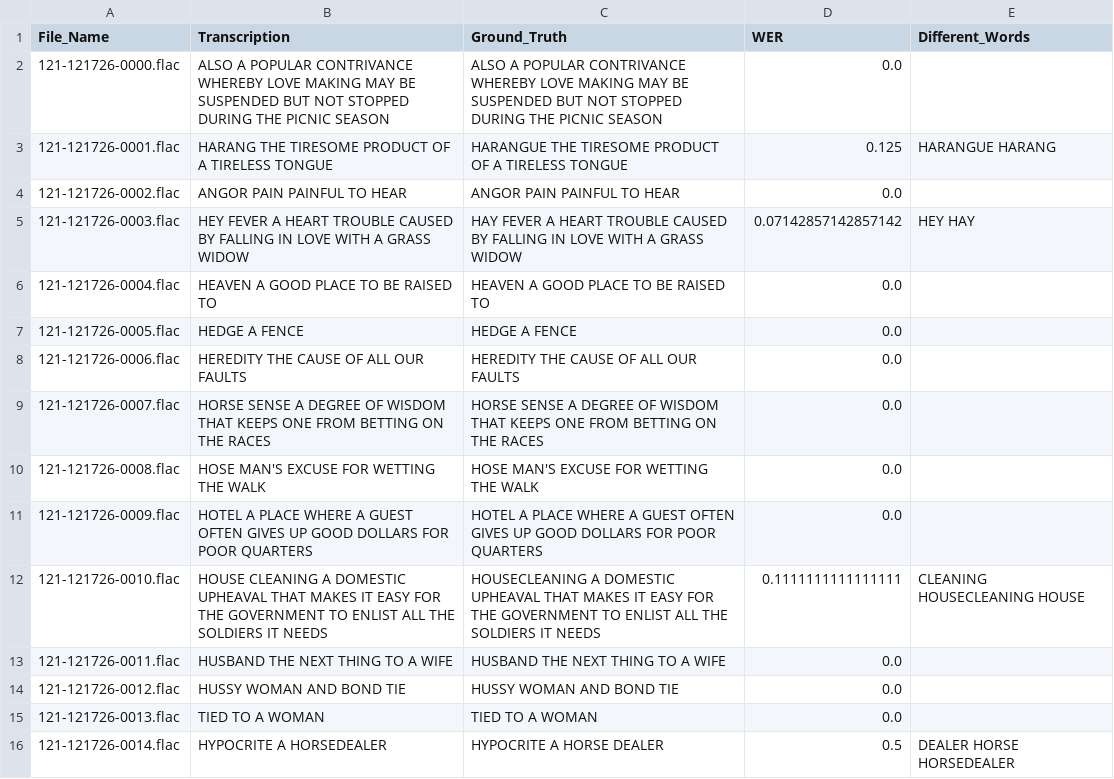
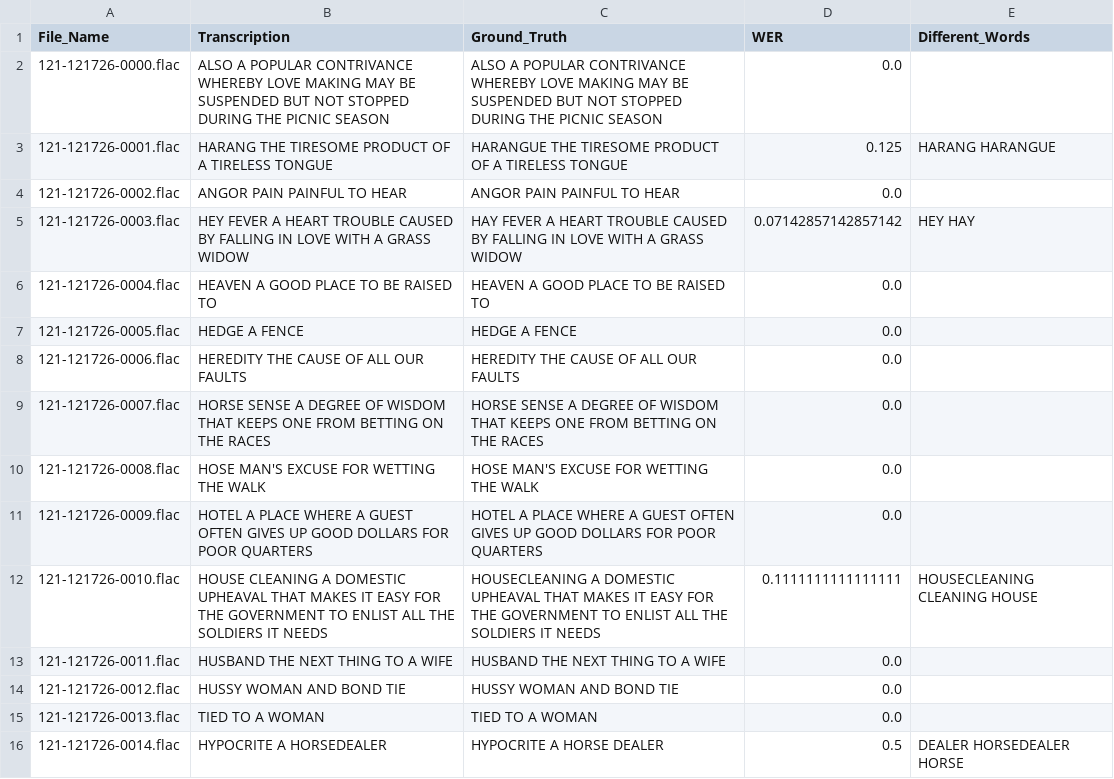
Before and after one commit to LucasTramonte/SpeechRecognition, a CSV file: Project/Models/Conformer/results/transcription_wer.csv, drawn as a sheet.

Commit message:
model hugging face

```diff
--- a/Project/Models/Conformer/results/transcription_wer.csv
+++ b/Project/Models/Conformer/results/transcription_wer.csv
@@ -2,3 +2,3 @@ File_Name,Transcription,Ground_Truth,WER,Different_Words
 121-121726-0000.flac,ALSO A POPULAR CONTRIVANCE WHEREBY LOVE MAKING MAY BE SUSPENDED BUT NOT STOPPED DURING THE PICNIC SEASON,ALSO A POPULAR CONTRIVANCE WHEREBY LOVE MAKING MAY BE SUSPENDED BUT NOT STOPPED DURING THE PICNIC SEASON,0.0,
-121-121726-0001.flac,HARANG THE TIRESOME PRODUCT OF A TIRELESS TONGUE,HARANGUE THE TIRESOME PRODUCT OF A TIRELESS TONGUE,0.125,HARANGUE HARANG
+121-121726-0001.flac,HARANG THE TIRESOME PRODUCT OF A TIRELESS TONGUE,HARANGUE THE TIRESOME PRODUCT OF A TIRELESS TONGUE,0.125,HARANG HARANGUE
 121-121726-0002.flac,ANGOR PAIN PAINFUL TO HEAR,ANGOR PAIN PAINFUL TO HEAR,0.0,
@@ -11,3 +11,3 @@ File_Name,Transcription,Ground_Truth,WER,Different_Words
 121-121726-0009.flac,HOTEL A PLACE WHERE A GUEST OFTEN GIVES UP GOOD DOLLARS FOR POOR QUARTERS,HOTEL A PLACE WHERE A GUEST OFTEN GIVES UP GOOD DOLLARS FOR POOR QUARTERS,0.0,
-121-121726-0010.flac,HOUSE CLEANING A DOMESTIC UPHEAVAL THAT MAKES IT EASY FOR THE GOVERNMENT TO ENLIST ALL THE SOLDIERS IT NEEDS,HOUSECLEANING A DOMESTIC UPHEAVAL THAT MAKES IT EASY FOR THE GOVERNMENT TO ENLIST ALL THE SOLDIERS IT NEEDS,0.1111111111111111,CLEANING HOUSECLEANING HOUSE
+121-121726-0010.flac,HOUSE CLEANING A DOMESTIC UPHEAVAL THAT MAKES IT EASY FOR THE GOVERNMENT TO ENLIST ALL THE SOLDIERS IT NEEDS,HOUSECLEANING A DOMESTIC UPHEAVAL THAT MAKES IT EASY FOR THE GOVERNMENT TO ENLIST ALL THE SOLDIERS IT NEEDS,0.1111111111111111,HOUSECLEANING CLEANING HOUSE
 121-121726-0011.flac,HUSBAND THE NEXT THING TO A WIFE,HUSBAND THE NEXT THING TO A WIFE,0.0,
@@ -15,2 +15,2 @@ File_Name,Transcription,Ground_Truth,WER,Different_Words
 121-121726-0013.flac,TIED TO A WOMAN,TIED TO A WOMAN,0.0,
-121-121726-0014.flac,HYPOCRITE A HORSEDEALER,HYPOCRITE A HORSE DEALER,0.5,DEALER HORSE HORSEDEALER
+121-121726-0014.flac,HYPOCRITE A HORSEDEALER,HYPOCRITE A HORSE DEALER,0.5,DEALER HORSEDEALER HORSE
```
Also changed, not shown: 16 other files.
